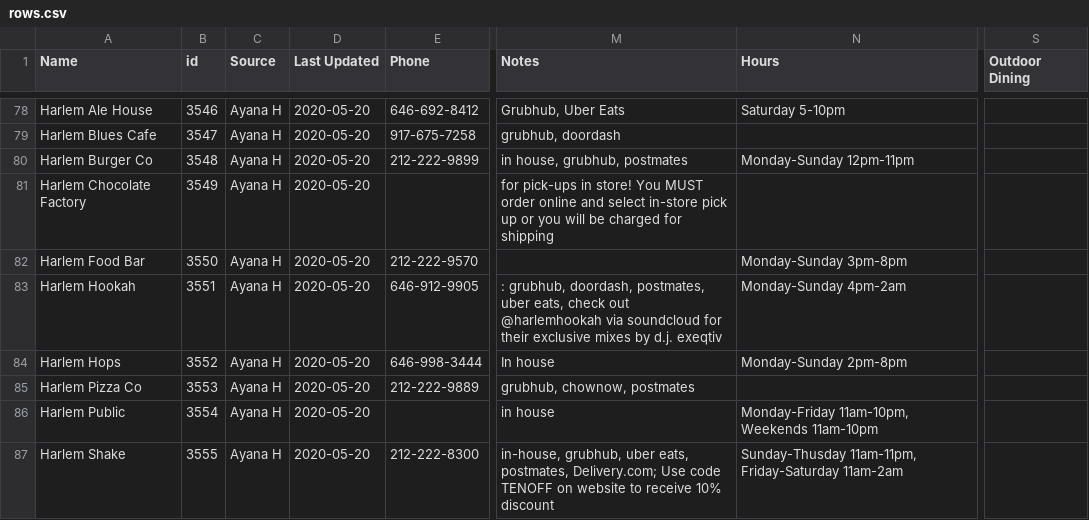
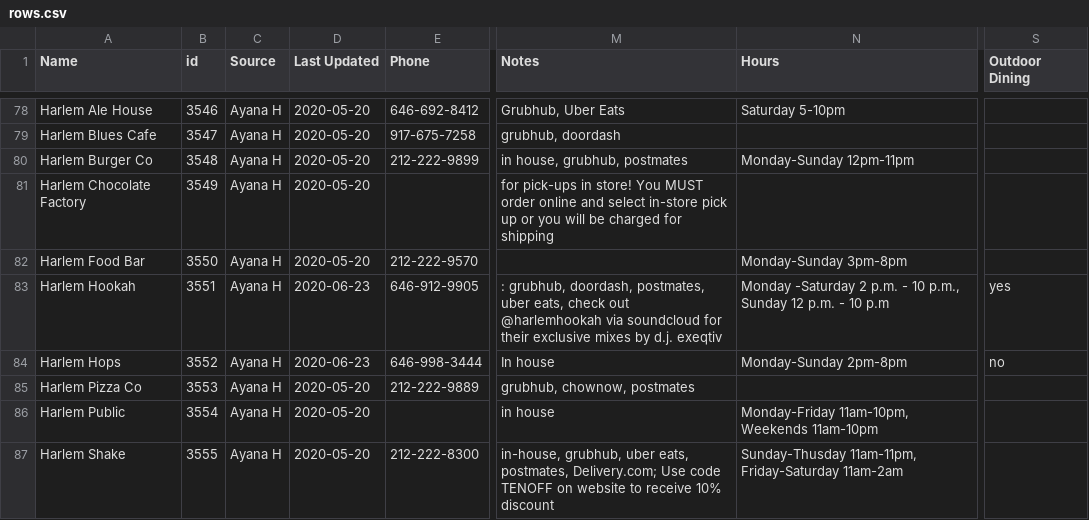
Before and after one commit to zhik/whos-open-uptowngrandcentral, a CSV file: data/rows.csv, drawn as a sheet; only a part is shown, gaps mark what is left out; the diff covers the shown part only; the diff names each change by its address in the sheet, - before the commit and + after, or states it on an @@ line.

Commit message:
Update rows.csv

```diff
--- a/data/rows.csv
+++ b/data/rows.csv
-D83:D84 (Last Updated): 2020-05-20
+D83:D84 (Last Updated): 2020-06-23
-N83 (Hours): Monday-Sunday 4pm-2am
+N83 (Hours): Monday -Saturday 2 p.m. - 10 p.m., Sunday 12 p.m. - 10 p.m
-S83 (Outdoor Dining): (empty)
+S83 (Outdoor Dining): yes
-S84 (Outdoor Dining): (empty)
+S84 (Outdoor Dining): no
```
Also changed, not shown: 3 added rows, 2 removed rows and 34 edited cells elsewhere in this file.
